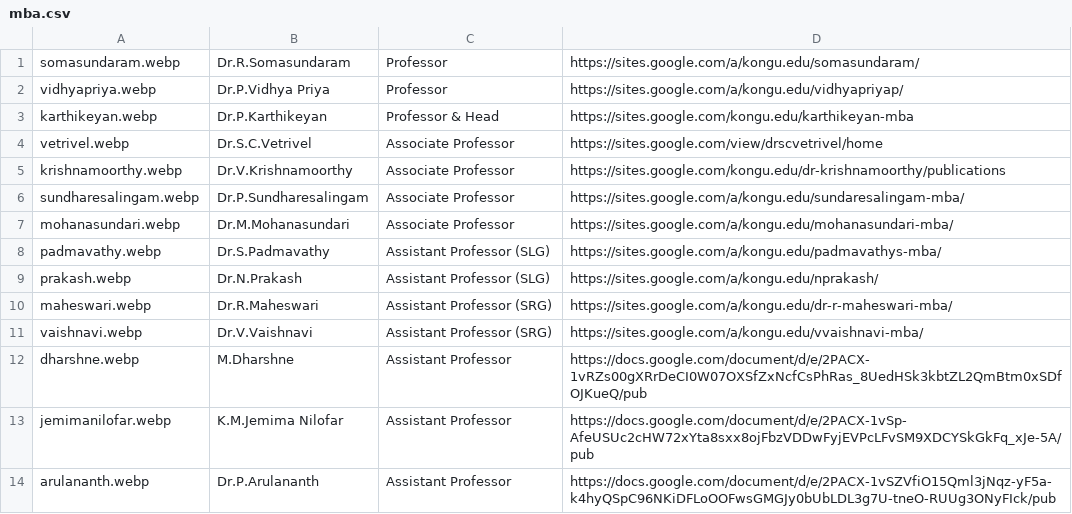
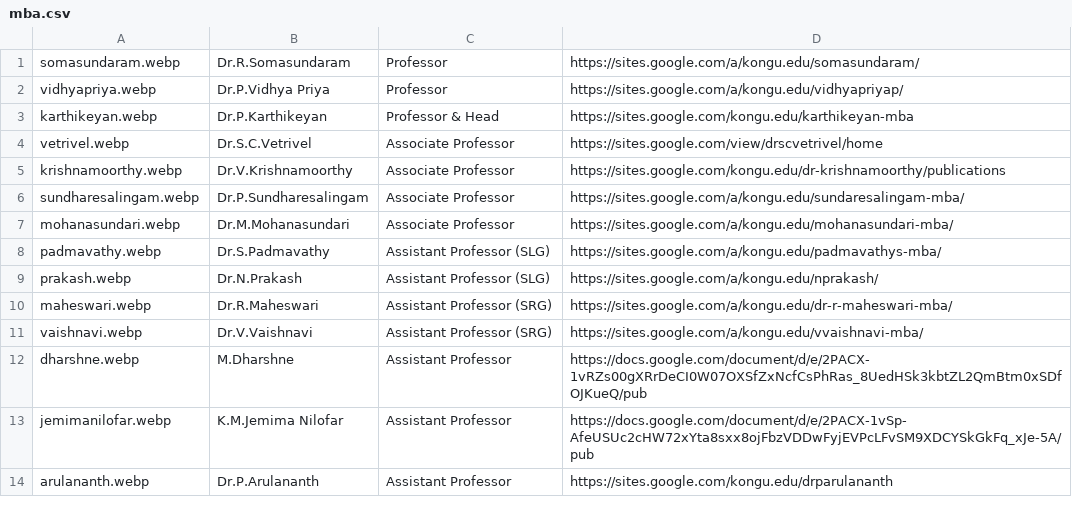
Before and after one commit to kongu-web/kec, a CSV file: build/Faculty/mba.csv, drawn as a sheet.

```diff
--- a/build/Faculty/mba.csv
+++ b/build/Faculty/mba.csv
@@ -13,2 +13,2 @@ dharshne.webp,M.Dharshne,Assistant Professor,https://docs.google.com/document/d/
 jemimanilofar.webp,K.M.Jemima Nilofar,Assistant Professor,https://docs.google.com/document/d/e/2PACX-1vSp-AfeUSUc2cHW72xYta8sxx8ojFbzVDDwFyjEVPcLFvSM9XDCYSkGkFq_xJe-5A/pub
-arulananth.webp,Dr.P.Arulananth,Assistant Professor,https://docs.google.com/document/d/e/2PACX-1vSZVfiO15Qml3jNqz-yF5a-k4hyQSpC96NKiDFLoOOFwsGMGJy0bUbLDL3g7U-tneO-RUUg3ONyFIck/pub
+arulananth.webp,Dr.P.Arulananth,Assistant Professor,https://sites.google.com/kongu.edu/drparulananth
```
Also changed, not shown: public/Faculty/mba.csv, 5 other files.
